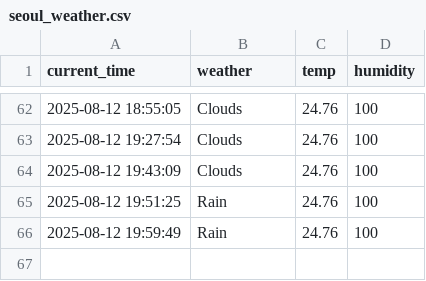
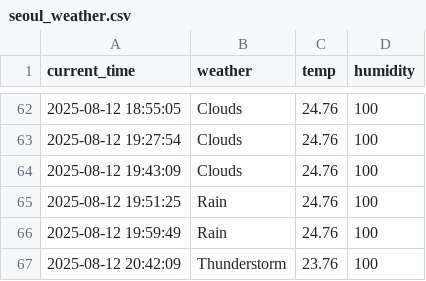
Before and after one commit to junhoe999/weather, a CSV file: seoul_weather.csv, drawn as a sheet; only a part is shown, gaps mark what is left out; the diff names each change by its address in the sheet, - before the commit and + after, or states it on an @@ line.

```diff
--- a/seoul_weather.csv
+++ b/seoul_weather.csv
+row 67: 2025-08-12 20:42:09 | Thunderstorm | 23.76 | 100
```
